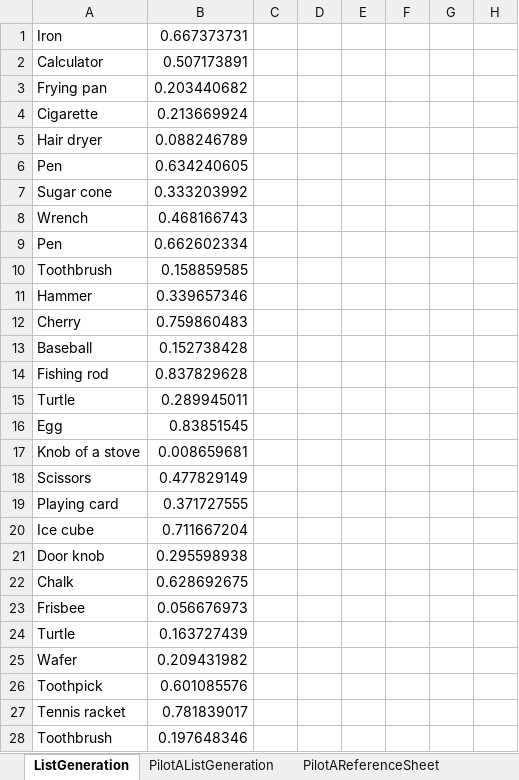
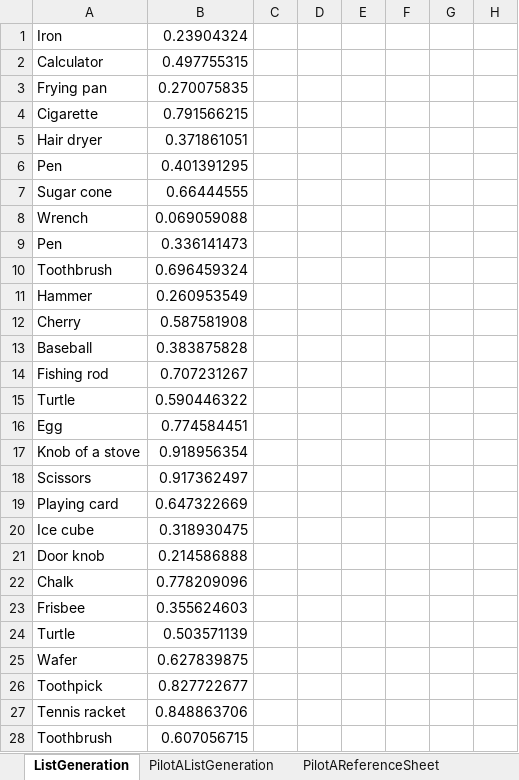
Before and after one commit to psych251/santello1998, an Excel workbook: pilot/pilotA.xlsx, sheet ListGeneration, drawn as a sheet; only a part is shown; values as stored, in another font and other column widths than the file's, no borders; the diff covers the shown part only; the diff names each change by its address in the sheet, - before the commit and + after, or states it on an @@ line.

Commit message:
Add consent form and lists of prompts for participants

```diff
--- a/pilot/pilotA.xlsx (sheet ListGeneration)
+++ b/pilot/pilotA.xlsx (sheet ListGeneration)
-B1: 0.667373731
+B1: 0.23904324
-B2: 0.507173891
+B2: 0.497755315
-B3: 0.203440682
+B3: 0.270075835
-B4: 0.213669924
+B4: 0.791566215
-B5: 0.088246789
+B5: 0.371861051
-B6: 0.634240605
+B6: 0.401391295
-B7: 0.333203992
+B7: 0.66444555
-B8: 0.468166743
+B8: 0.069059088
-B9: 0.662602334
+B9: 0.336141473
-B10: 0.158859585
+B10: 0.696459324
-B11: 0.339657346
+B11: 0.260953549
-B12: 0.759860483
+B12: 0.587581908
-B13: 0.152738428
+B13: 0.383875828
-B14: 0.837829628
+B14: 0.707231267
-B15: 0.289945011
+B15: 0.590446322
-B16: 0.83851545
+B16: 0.774584451
-B17: 0.008659681
+B17: 0.918956354
-B18: 0.477829149
+B18: 0.917362497
-B19: 0.371727555
+B19: 0.647322669
-B20: 0.711667204
+B20: 0.318930475
-B21: 0.295598938
+B21: 0.214586888
-B22: 0.628692675
+B22: 0.778209096
-B23: 0.056676973
+B23: 0.355624603
-B24: 0.163727439
+B24: 0.503571139
-B25: 0.209431982
+B25: 0.627839875
-B26: 0.601085576
+B26: 0.827722677
-B27: 0.781839017
+B27: 0.848863706
-B28: 0.197648346
+B28: 0.607056715
```
Also changed, not shown: 143 edited cells elsewhere in this sheet, sheet PilotAListGeneration, 6 other files.
